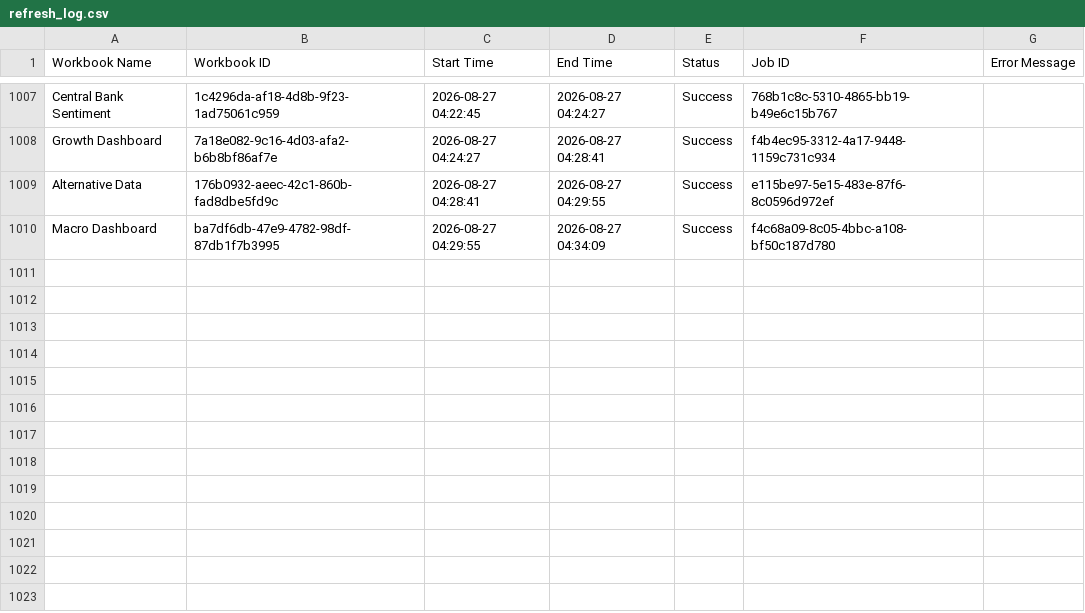
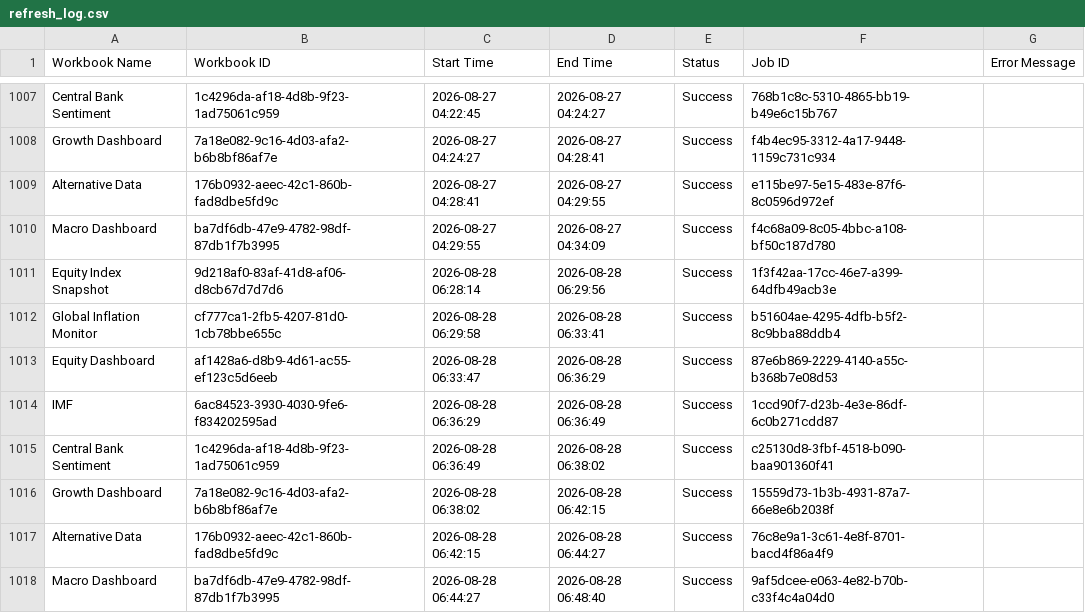
Before and after one commit to roy8in/tableau-extract-refresher, a CSV file: refresh_log.csv, drawn as a sheet; only a part is shown, gaps mark what is left out; the diff names each change by its address in the sheet, - before the commit and + after, or states it on an @@ line.

```diff
--- a/refresh_log.csv
+++ b/refresh_log.csv
+row 1011: Equity Index Snapshot | 9d218af0-83af-41d8-af06-d8cb67d7d7d6 | 2026-08-28 06:28:14 | 2026-08-28 06:29:56 | Success | 1f3f42aa-17cc-46e7-a399-64dfb49acb3e
+row 1012: Global Inflation Monitor | cf777ca1-2fb5-4207-81d0-1cb78bbe655c | 2026-08-28 06:29:58 | 2026-08-28 06:33:41 | Success | b51604ae-4295-4dfb-b5f2-8c9bba88ddb4
+row 1013: Equity Dashboard | af1428a6-d8b9-4d61-ac55-ef123c5d6eeb | 2026-08-28 06:33:47 | 2026-08-28 06:36:29 | Success | 87e6b869-2229-4140-a55c-b368b7e08d53
+row 1014: IMF | 6ac84523-3930-4030-9fe6-f834202595ad | 2026-08-28 06:36:29 | 2026-08-28 06:36:49 | Success | 1ccd90f7-d23b-4e3e-86df-6c0b271cdd87
+row 1015: Central Bank Sentiment | 1c4296da-af18-4d8b-9f23-1ad75061c959 | 2026-08-28 06:36:49 | 2026-08-28 06:38:02 | Success | c25130d8-3fbf-4518-b090-baa901360f41
+row 1016: Growth Dashboard | 7a18e082-9c16-4d03-afa2-b6b8bf86af7e | 2026-08-28 06:38:02 | 2026-08-28 06:42:15 | Success | 15559d73-1b3b-4931-87a7-66e8e6b2038f
+row 1017: Alternative Data | 176b0932-aeec-42c1-860b-fad8dbe5fd9c | 2026-08-28 06:42:15 | 2026-08-28 06:44:27 | Success | 76c8e9a1-3c61-4e8f-8701-bacd4f86a4f9
+row 1018: Macro Dashboard | ba7df6db-47e9-4782-98df-87db1f7b3995 | 2026-08-28 06:44:27 | 2026-08-28 06:48:40 | Success | 9af5dcee-e063-4e82-b70b-c33f4c4a04d0
```
